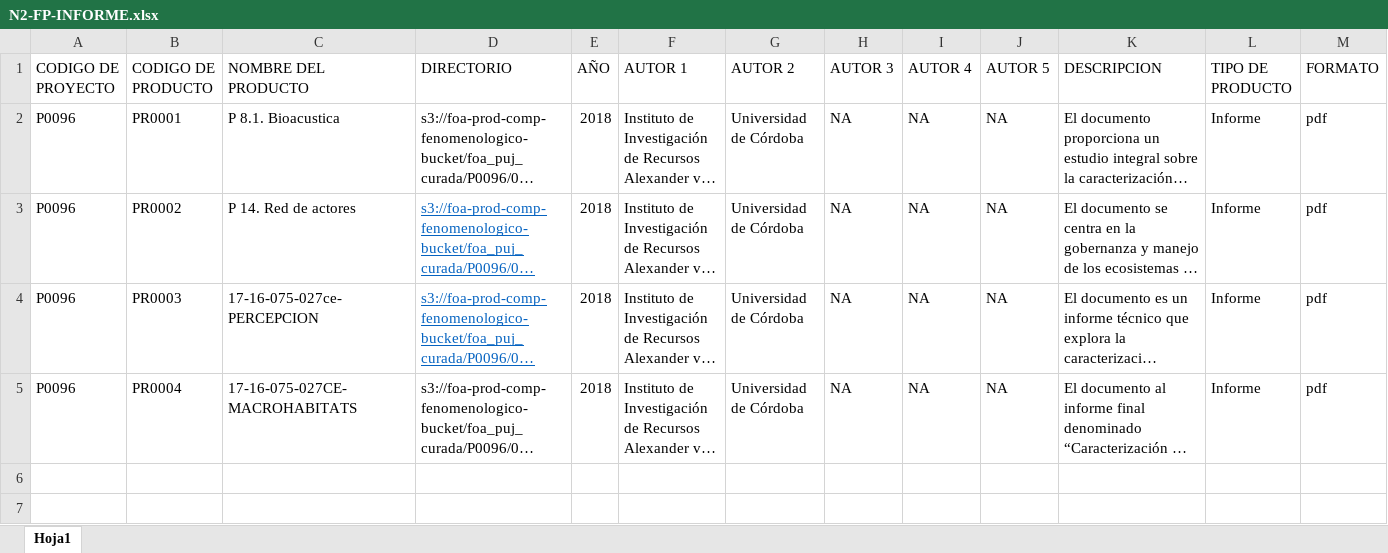
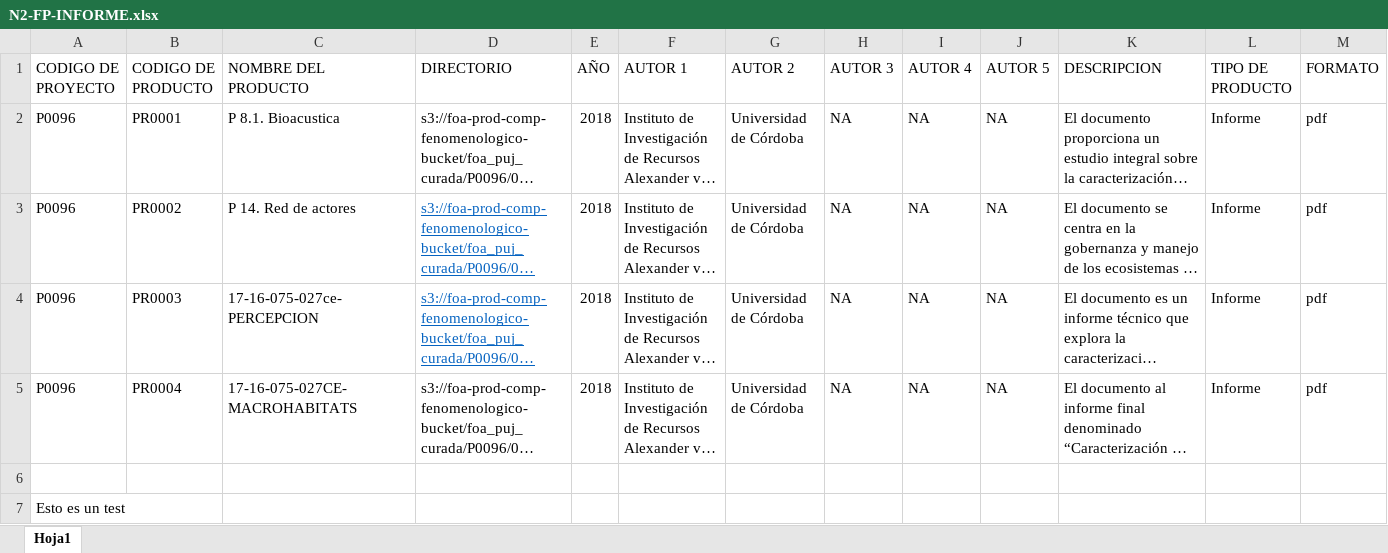
Before and after one commit to jhrodriguezch/FICHAS, an Excel workbook: P0096/09_FICHAS/N2-FP-INFORME.xlsx, sheet Hoja1, drawn as a sheet; only a part is shown; long unchanged cells end in …; values as stored, in another font and other column widths than the file's, no borders; table styles not drawn; rows hold the shown columns only; the diff names each change by its address in the sheet, - before the commit and + after, or states it on an @@ line.

Commit message:
Test update information

```diff
--- a/P0096/09_FICHAS/N2-FP-INFORME.xlsx (sheet Hoja1)
+++ b/P0096/09_FICHAS/N2-FP-INFORME.xlsx (sheet Hoja1)
+row 6: (empty)
+row 7: Esto es un test
```
Also changed, not shown: 1 other file.
